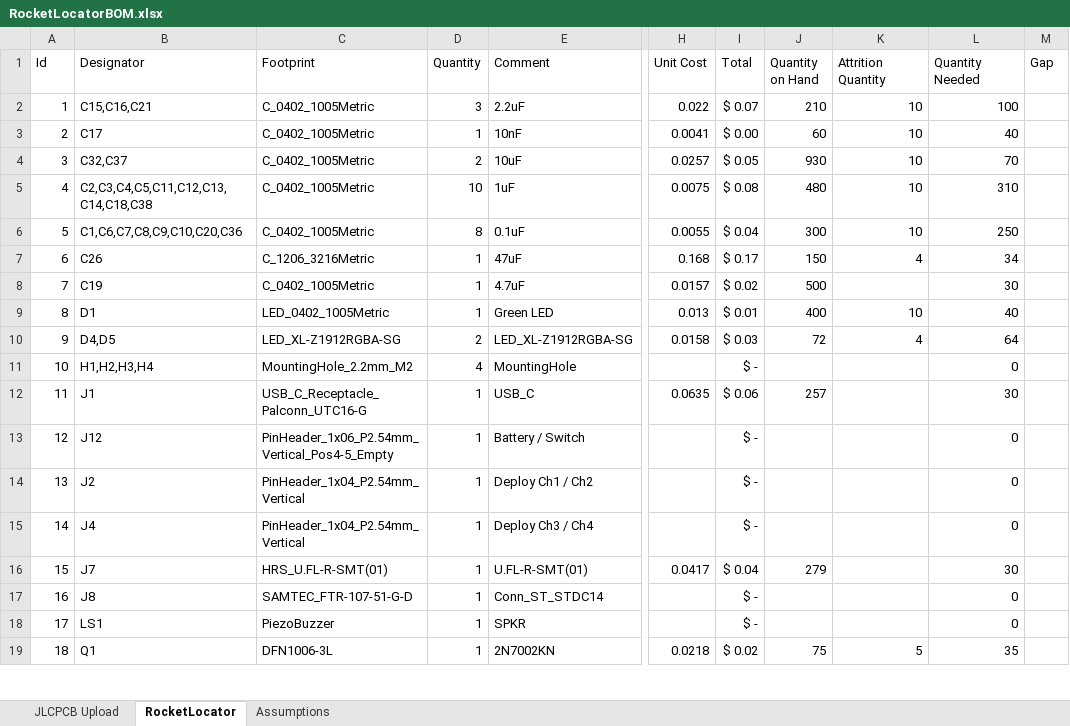
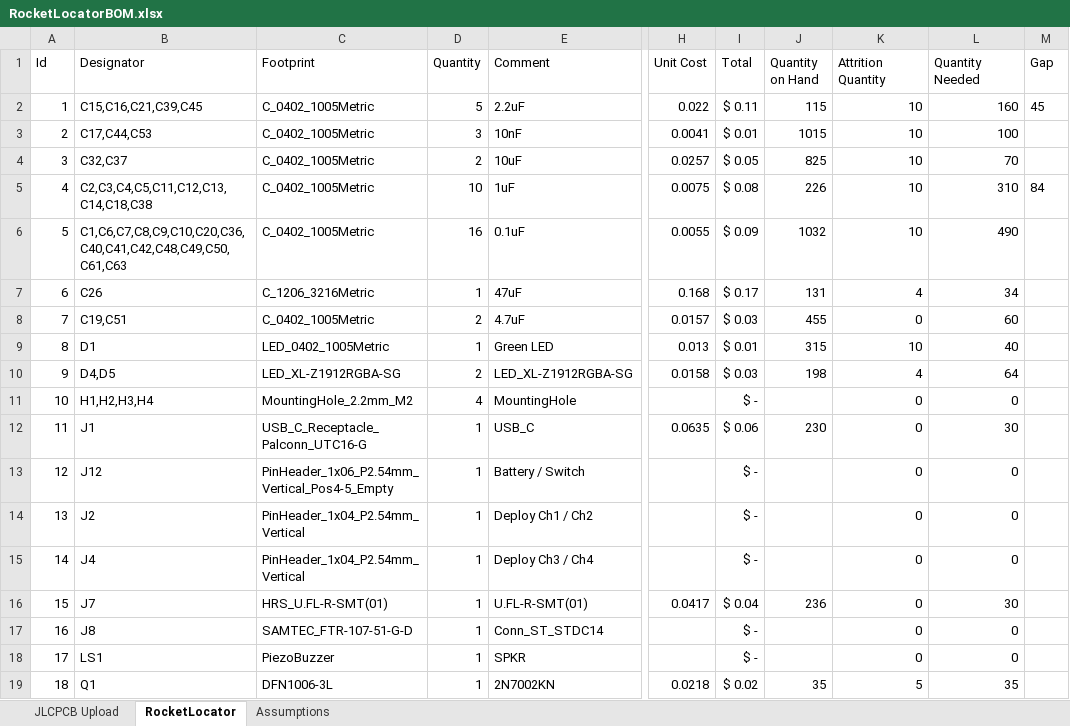
Before and after one commit to fschroer/steam-pigeon-locator-hardware, an Excel workbook: BOM/RocketLocatorBOM.xlsx, sheet RocketLocator, drawn as a sheet; only a part is shown, gaps mark what is left out; values as stored, in another font and other column widths than the file's, no borders; table styles not drawn; the diff covers the shown part only; the diff names each change by its address in the sheet, - before the commit and + after, or states it on an @@ line.

```diff
--- a/BOM/RocketLocatorBOM.xlsx (sheet RocketLocator)
+++ b/BOM/RocketLocatorBOM.xlsx (sheet RocketLocator)
-B2 (Designator): C15,C16,C21
+B2 (Designator): C15,C16,C21,C39,C45
-D2 (Quantity): 3
+D2 (Quantity): 5
-I2 (Total): $ 0.07
+I2 (Total): $ 0.11
-J2 (Quantity on Hand): 210
+J2 (Quantity on Hand): 115
-L2 (Quantity Needed): 100
+L2 (Quantity Needed): 160
-M2 (Gap): (empty)
+M2 (Gap): 45
-B3 (Designator): C17
+B3 (Designator): C17,C44,C53
-D3 (Quantity): 1
+D3 (Quantity): 3
-I3 (Total): $ 0.00
+I3 (Total): $ 0.01
-J3 (Quantity on Hand): 60
+J3 (Quantity on Hand): 1015
-L3 (Quantity Needed): 40
+L3 (Quantity Needed): 100
-J4 (Quantity on Hand): 930
+J4 (Quantity on Hand): 825
-J5 (Quantity on Hand): 480
+J5 (Quantity on Hand): 226
-M5 (Gap): (empty)
+M5 (Gap): 84
-B6 (Designator): C1,C6,C7,C8,C9,C10,C20,C36
+B6 (Designator): C1,C6,C7,C8,C9,C10,C20,C36,C40,C41,C42,C48,C49,C50,C61,C63
-D6 (Quantity): 8
+D6 (Quantity): 16
-I6 (Total): $ 0.04
+I6 (Total): $ 0.09
-J6 (Quantity on Hand): 300
+J6 (Quantity on Hand): 1032
-L6 (Quantity Needed): 250
+L6 (Quantity Needed): 490
-J7 (Quantity on Hand): 150
+J7 (Quantity on Hand): 131
-B8 (Designator): C19
+B8 (Designator): C19,C51
-D8 (Quantity): 1
+D8 (Quantity): 2
-I8 (Total): $ 0.02
+I8 (Total): $ 0.03
-J8 (Quantity on Hand): 500
+J8 (Quantity on Hand): 455
-K8 (Attrition Quantity): (empty)
+K8 (Attrition Quantity): 0
-L8 (Quantity Needed): 30
+L8 (Quantity Needed): 60
-J9 (Quantity on Hand): 400
+J9 (Quantity on Hand): 315
-J10 (Quantity on Hand): 72
+J10 (Quantity on Hand): 198
-K11:K18 (Attrition Quantity): (empty)
+K11:K18 (Attrition Quantity): 0
-J12 (Quantity on Hand): 257
+J12 (Quantity on Hand): 230
-J16 (Quantity on Hand): 279
+J16 (Quantity on Hand): 236
-J19 (Quantity on Hand): 75
+J19 (Quantity on Hand): 35
```
Also changed, not shown: 30 added rows, 1 removed row, 50 edited cells, cell formats and row numbers in column A elsewhere in this sheet, sheet JLCPCB Upload, 1 other file.
